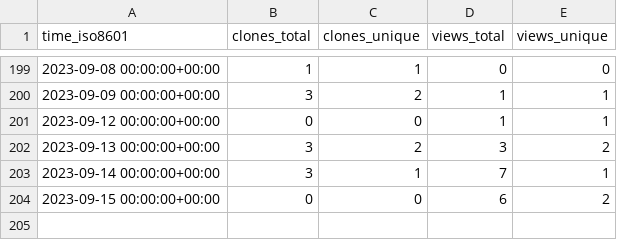
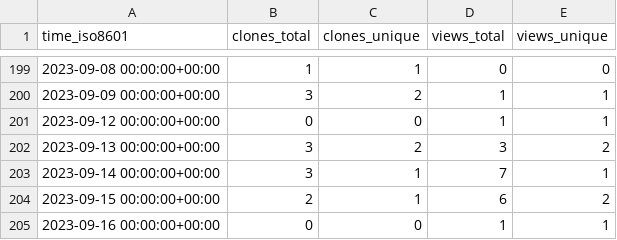
Before and after one commit to weanalyze/workcell-stats, a CSV file: weanalyze/workcell/ghrs-data/views_clones_aggregate.csv, drawn as a sheet; only a part is shown, gaps mark what is left out.

```diff
--- a/weanalyze/workcell/ghrs-data/views_clones_aggregate.csv
+++ b/weanalyze/workcell/ghrs-data/views_clones_aggregate.csv
@@ -203,2 +203,3 @@ time_iso8601,clones_total,clones_unique,views_total,views_unique
 2023-09-14 00:00:00+00:00,3,1,7,1
-2023-09-15 00:00:00+00:00,0,0,6,2
+2023-09-15 00:00:00+00:00,2,1,6,2
+2023-09-16 00:00:00+00:00,0,0,1,1
```
Also changed, not shown: 1 other file.
